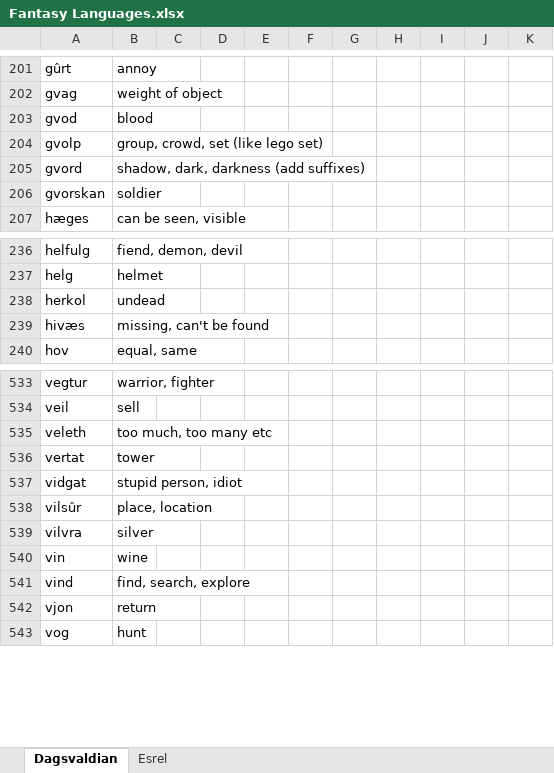
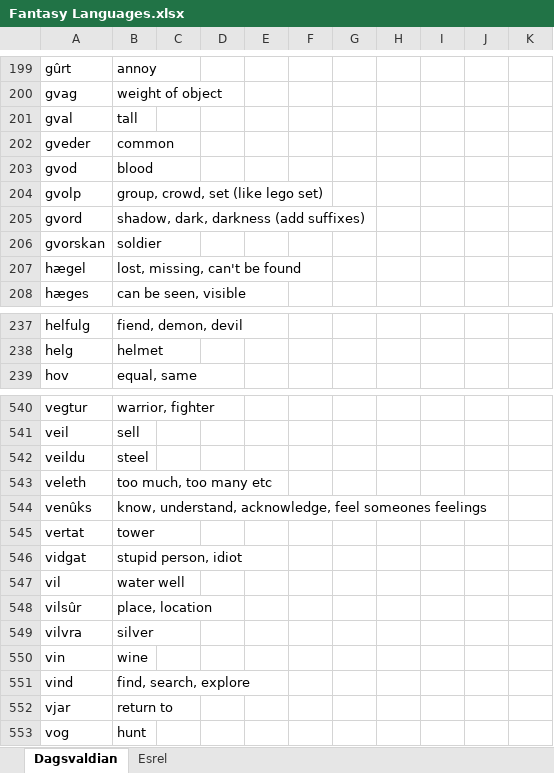
Before and after one commit to Oneo64/Aldpor, an Excel workbook: Conlangs/Fantasy Languages.xlsx, sheet Dagsvaldian, drawn as a sheet; only a part is shown, gaps mark what is left out; values as stored, in another font and other column widths than the file's, no borders; charts and pictures not drawn; removed rows and columns are numbered as before the commit, all else as after; the diff covers the shown part only; the diff names each change by its address in the sheet, - before the commit and + after, or states it on an @@ line.

```diff
--- a/Conlangs/Fantasy Languages.xlsx (sheet Dagsvaldian)
+++ b/Conlangs/Fantasy Languages.xlsx (sheet Dagsvaldian)
+row 201: gval | tall
+row 202: gveder | common
+row 207: hægel | lost, missing, can't be found
-row 238: herkol | undead
-row 239: hivæs | missing, can't be found
+row 542: veildu | steel
+row 544: venûks | know, understand, acknowledge, feel someones feelings
+row 547: vil | water well
-row 542: vjon | return
+row 552: vjar | return to
```
Also changed, not shown: 13 added rows, 7 removed rows and 30 edited cells elsewhere in this sheet, sheet Esrel.
